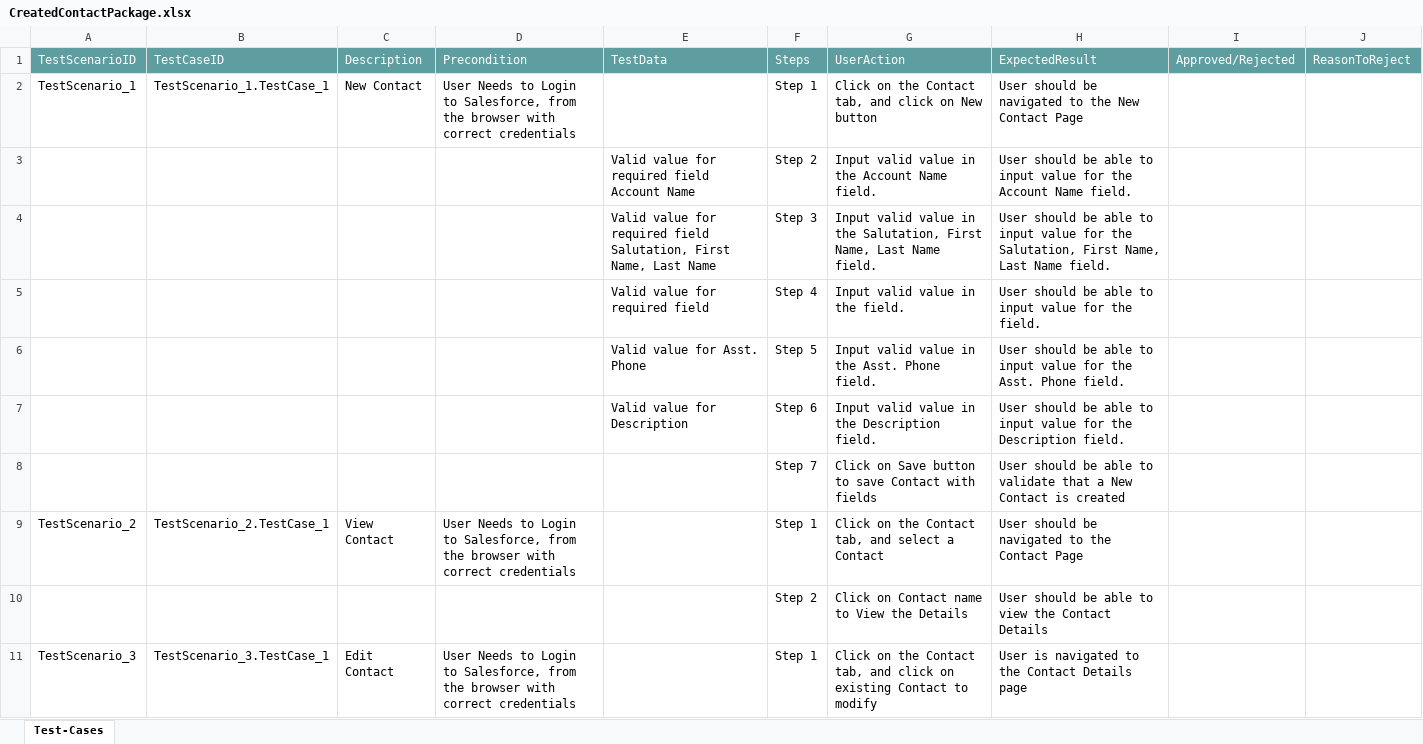
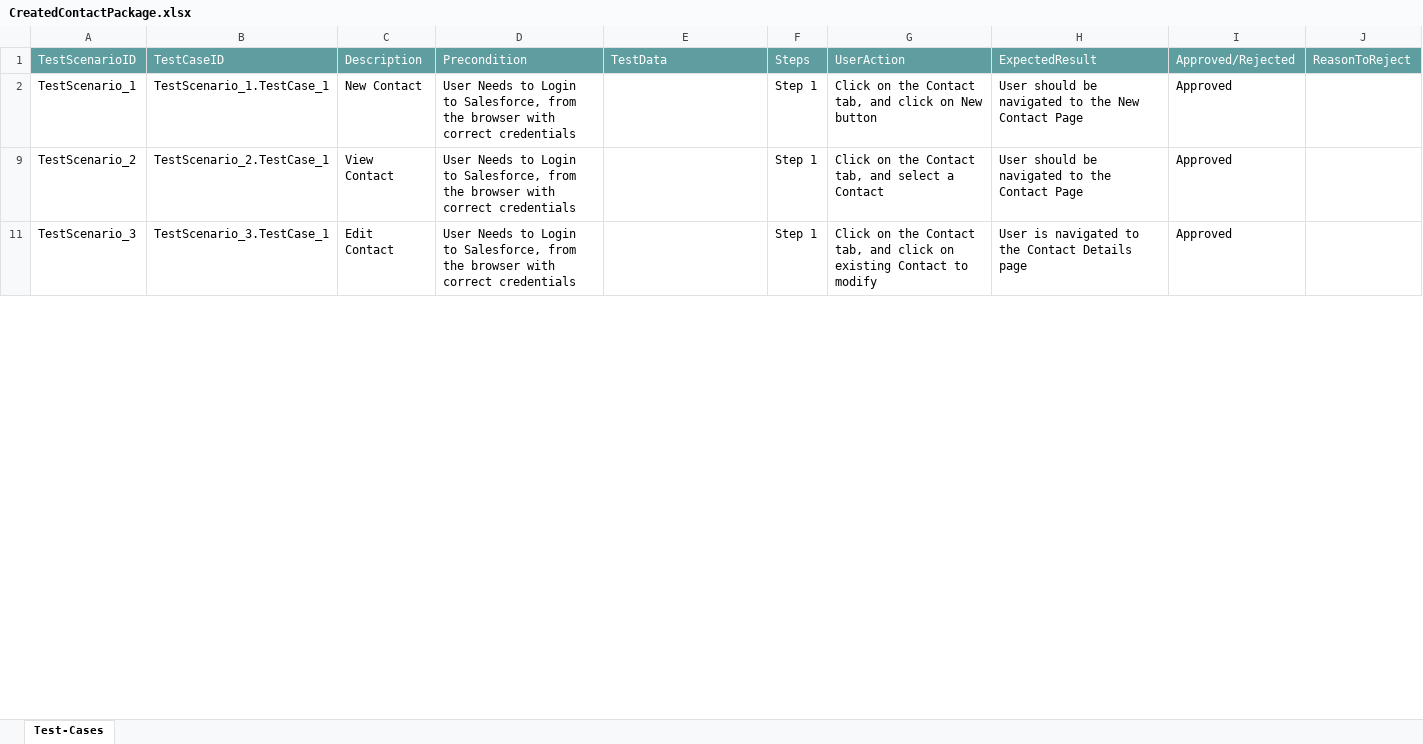
Before and after one commit to ShaikMohamedIrfan/PavithraProjectLightning, an Excel workbook: CreatedContactPackage.xlsx, sheet Test-Cases, drawn as a sheet; only a part is shown; values as stored, in another font and other column widths than the file's, no borders; table styles not drawn; the diff covers the shown part only; the diff names each change by its address in the sheet, - before the commit and + after, or states it on an @@ line.

Commit message:
Update CreatedContactPackage.xlsx

```diff
--- a/CreatedContactPackage.xlsx (sheet Test-Cases)
+++ b/CreatedContactPackage.xlsx (sheet Test-Cases)
-I2: (empty)
+I2: Approved
@@ row 3 hidden:  |  |  |  | Valid value for required field Account Name | Step 2 | Input valid value in the Account Name field. | User should be able to input value for the Account Name field. @@
@@ row 4 hidden:  |  |  |  | Valid value for required field Salutation, First Name, Last Name | Step 3 | Input valid value in the Salutation, First Name, Last Name field. | User should be able to input value for the Salutation, First Name, Last Name field. @@
@@ row 5 hidden:  |  |  |  | Valid value for required field | Step 4 | Input valid value in the field. | User should be able to input value for the field. @@
@@ row 6 hidden:  |  |  |  | Valid value for Asst. Phone | Step 5 | Input valid value in the Asst. Phone field. | User should be able to input value for the Asst. Phone field. @@
@@ row 7 hidden:  |  |  |  | Valid value for Description | Step 6 | Input valid value in the Description field. | User should be able to input value for the Description field. @@
@@ row 8 hidden:  |  |  |  |  | Step 7 | Click on Save button to save Contact with fields | User should be able to validate that a New Contact is created @@
-I9: (empty)
+I9: Approved
@@ row 10 hidden:  |  |  |  |  | Step 2 | Click on Contact name to View the Details | User should be able to view the Contact Details @@
-I11: (empty)
+I11: Approved
```
Also changed, not shown: 8 hidden or unhidden rows and 1 edited cell elsewhere in this sheet.
